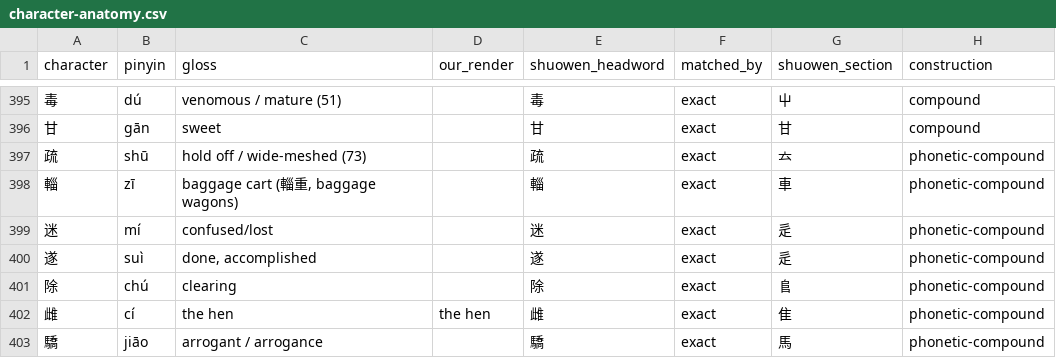
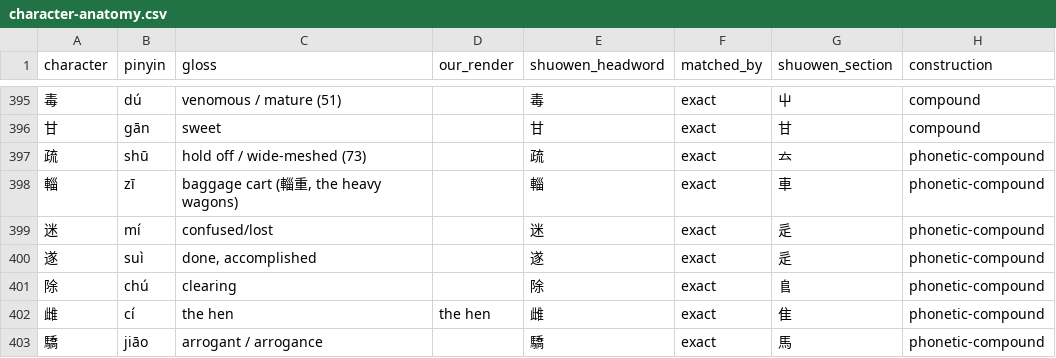
Before and after one commit to opencosmos-ai/taoteching, a CSV file: data/character-anatomy.csv, drawn as a sheet; only a part is shown, gaps mark what is left out; the diff names each change by its address in the sheet, - before the commit and + after, or states it on an @@ line.

```diff
--- a/data/character-anatomy.csv
+++ b/data/character-anatomy.csv
-C398 (gloss): baggage cart (輜重, baggage wagons)
+C398 (gloss): baggage cart (輜重, the heavy wagons)
```
Also changed, not shown: data/chapters.csv, data/commentary.csv, 20 other files.
